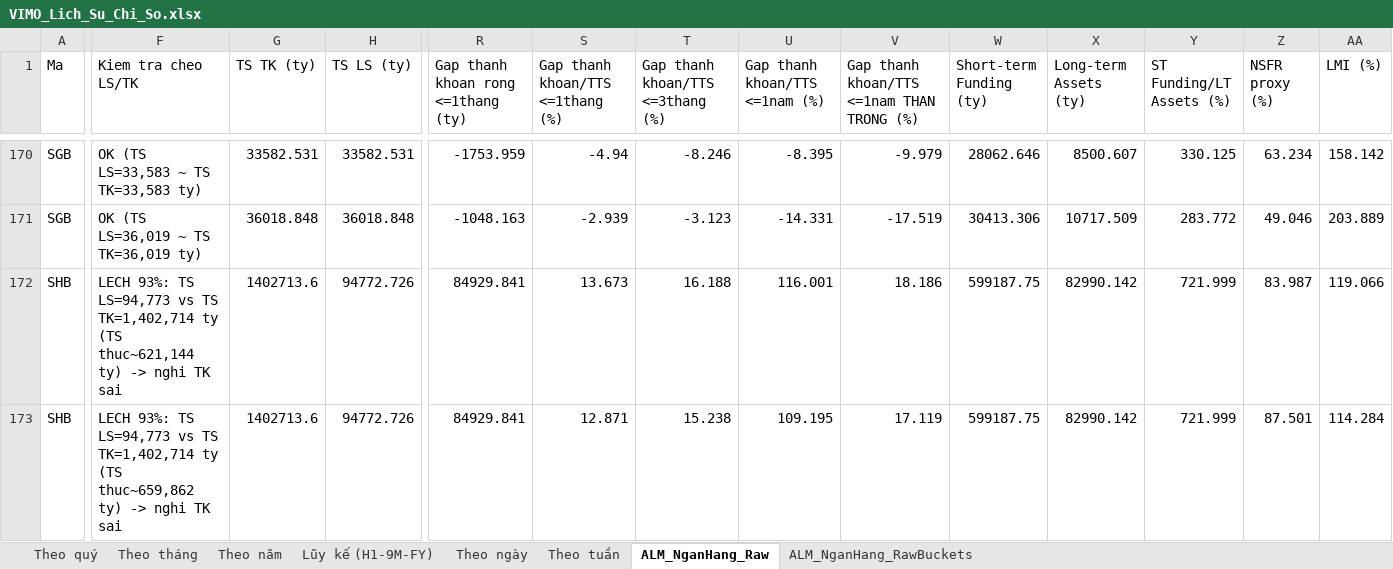
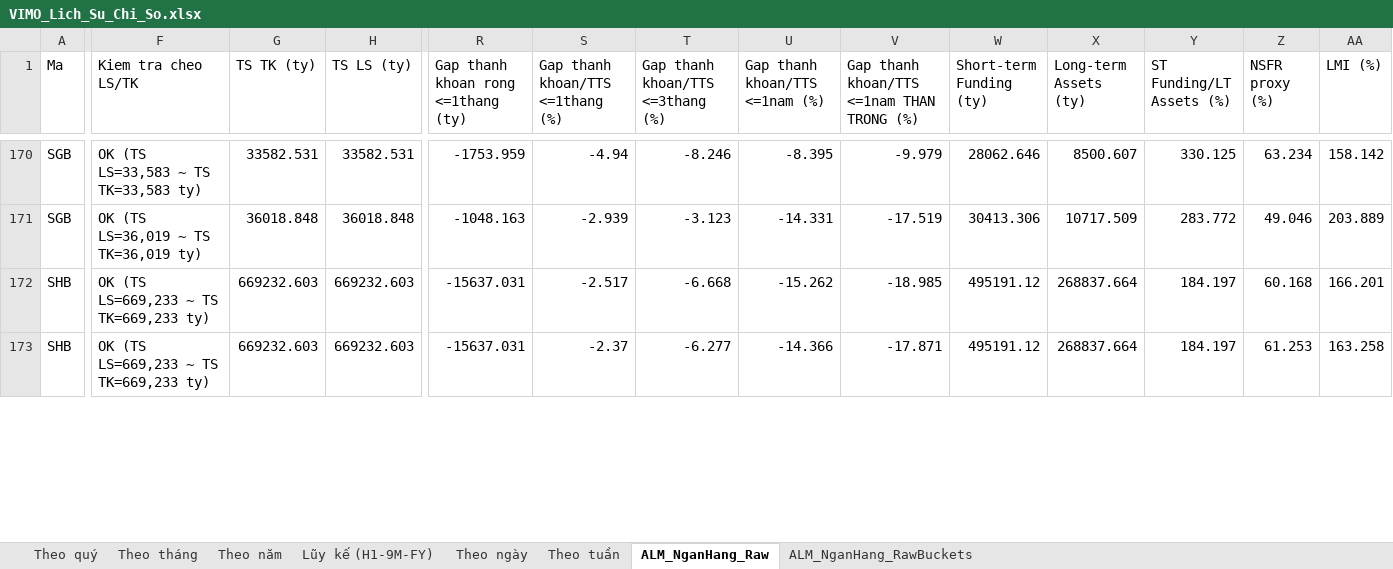
Before and after one commit to Truongutc/Phan-tich-FA, an Excel workbook: Bao cao/VIMO/VIMO_Lich_Su_Chi_So.xlsx, sheet ALM_NganHang_Raw, drawn as a sheet; only a part is shown, gaps mark what is left out; values as stored, in another font and other column widths than the file's, no borders; the diff covers the shown part only; the diff names each change by its address in the sheet, - before the commit and + after, or states it on an @@ line.

```diff
--- a/Bao cao/VIMO/VIMO_Lich_Su_Chi_So.xlsx (sheet ALM_NganHang_Raw)
+++ b/Bao cao/VIMO/VIMO_Lich_Su_Chi_So.xlsx (sheet ALM_NganHang_Raw)
-F172 (Kiem tra cheo LS/TK): LECH 93%: TS LS=94,773 vs TS TK=1,402,714 ty (TS thuc~621,144 ty) -> nghi TK sai
+F172 (Kiem tra cheo LS/TK): OK (TS LS=669,233 ~ TS TK=669,233 ty)
-G172:G173 (TS TK (ty)): 1402713.6
+G172:G173 (TS TK (ty)): 669232.603
-H172:H173 (TS LS (ty)): 94772.726
+H172:H173 (TS LS (ty)): 669232.603
-R172:R173: 84929.841
+R172:R173: -15637.031
-S172 (Gap thanh khoan/TTS <=1thang (%)): 13.673
+S172 (Gap thanh khoan/TTS <=1thang (%)): -2.517
-T172 (Gap thanh khoan/TTS <=3thang (%)): 16.188
+T172 (Gap thanh khoan/TTS <=3thang (%)): -6.668
-U172 (Gap thanh khoan/TTS <=1nam (%)): 116.001
+U172 (Gap thanh khoan/TTS <=1nam (%)): -15.262
-V172: 18.186
+V172: -18.985
-W172:W173 (Short-term Funding (ty)): 599187.75
+W172:W173 (Short-term Funding (ty)): 495191.12
-X172:X173 (Long-term Assets (ty)): 82990.142
+X172:X173 (Long-term Assets (ty)): 268837.664
-Y172:Y173 (ST Funding/LT Assets (%)): 721.999
+Y172:Y173 (ST Funding/LT Assets (%)): 184.197
-Z172 (NSFR proxy (%)): 83.987
+Z172 (NSFR proxy (%)): 60.168
-AA172 (LMI (%)): 119.066
+AA172 (LMI (%)): 166.201
-F173 (Kiem tra cheo LS/TK): LECH 93%: TS LS=94,773 vs TS TK=1,402,714 ty (TS thuc~659,862 ty) -> nghi TK sai
+F173 (Kiem tra cheo LS/TK): OK (TS LS=669,233 ~ TS TK=669,233 ty)
-S173 (Gap thanh khoan/TTS <=1thang (%)): 12.871
+S173 (Gap thanh khoan/TTS <=1thang (%)): -2.37
-T173 (Gap thanh khoan/TTS <=3thang (%)): 15.238
+T173 (Gap thanh khoan/TTS <=3thang (%)): -6.277
-U173 (Gap thanh khoan/TTS <=1nam (%)): 109.195
+U173 (Gap thanh khoan/TTS <=1nam (%)): -14.366
-V173: 17.119
+V173: -17.871
-Z173 (NSFR proxy (%)): 87.501
+Z173 (NSFR proxy (%)): 61.253
-AA173 (LMI (%)): 114.284
+AA173 (LMI (%)): 163.258
```
Also changed, not shown: 312 edited cells elsewhere in this sheet, sheet ALM_NganHang_RawBuckets, 2 other files.
